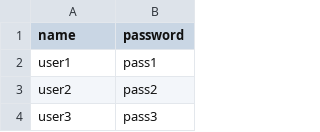
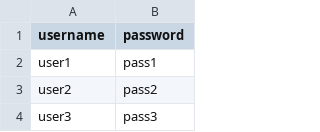
Before and after one commit to chatla92/StudyGenie, a CSV file: server/csvFiles/auth.csv, drawn as a sheet; only a part is shown.

```diff
--- a/server/csvFiles/auth.csv
+++ b/server/csvFiles/auth.csv
@@ -1,2 +1,2 @@
-name,password
+username,password
 user1,pass1
```
Also changed, not shown: 5 other files.
